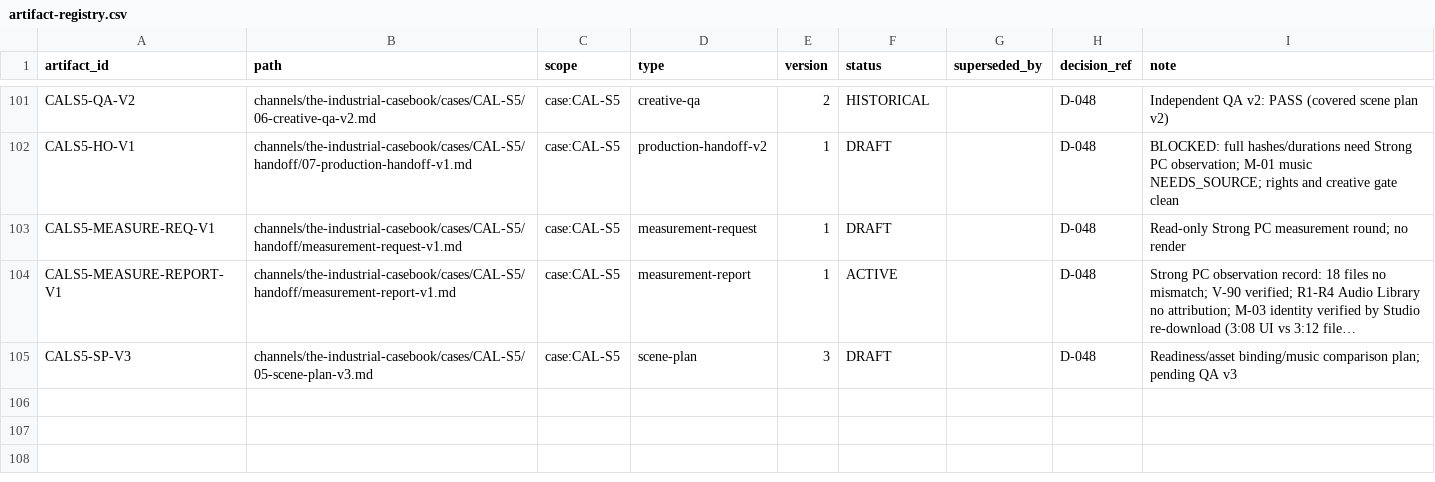
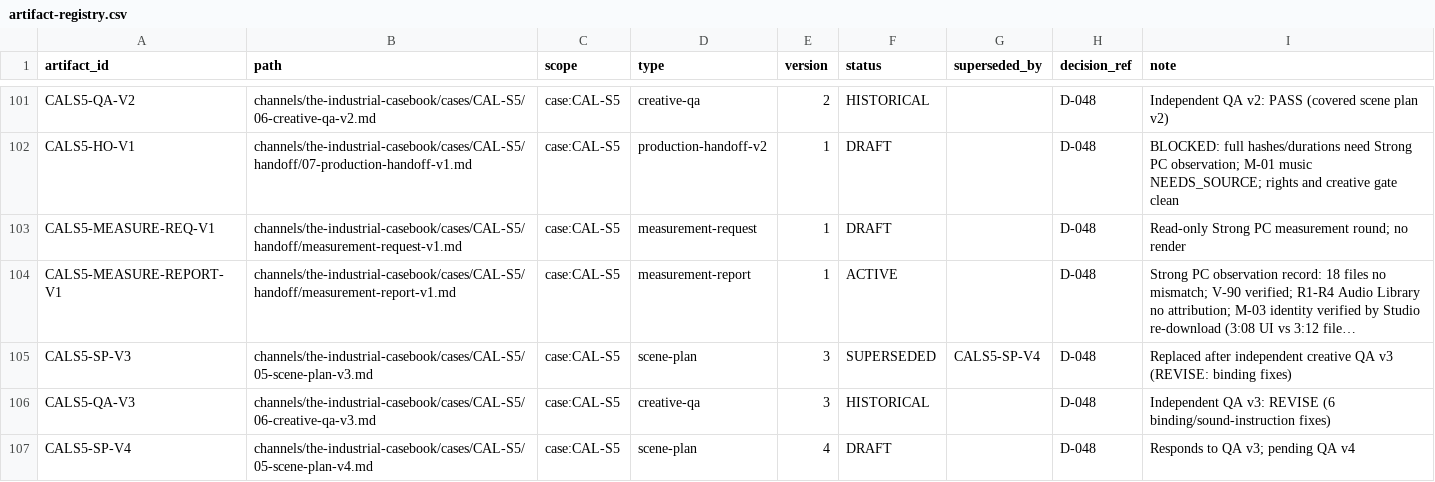
Before and after one commit to Maglorex/ai-media-company-os, a CSV file: company/state/artifact-registry.csv, drawn as a sheet; only a part is shown, gaps mark what is left out; long unchanged cells end in …; the diff names each change by its address in the sheet, - before the commit and + after, or states it on an @@ line.

```diff
--- a/company/state/artifact-registry.csv
+++ b/company/state/artifact-registry.csv
-F105 (status): DRAFT
+F105 (status): SUPERSEDED
-G105 (superseded_by): (empty)
+G105 (superseded_by): CALS5-SP-V4
-I105 (note): Readiness/asset binding/music comparison plan; pending QA v3
+I105 (note): Replaced after independent creative QA v3 (REVISE: binding fixes)
+row 106: CALS5-QA-V3 | channels/the-industrial-casebook/cases/CAL-S5/06-creative-qa-v3.md | case:CAL-S5 | creative-qa | 3 | HISTORICAL |  | D-048 | Independent QA v3: REVISE (6 binding/sound-instruction fixes)
+row 107: CALS5-SP-V4 | channels/the-industrial-casebook/cases/CAL-S5/05-scene-plan-v4.md | case:CAL-S5 | scene-plan | 4 | DRAFT |  | D-048 | Responds to QA v3; pending QA v4
```
Also changed, not shown: channels/the-industrial-casebook/cases/CAL-S5/handoff/asset-manifest.csv, channels/the-industrial-casebook/cases/CAL-S5/rights-ledger.csv, 2 other files.
